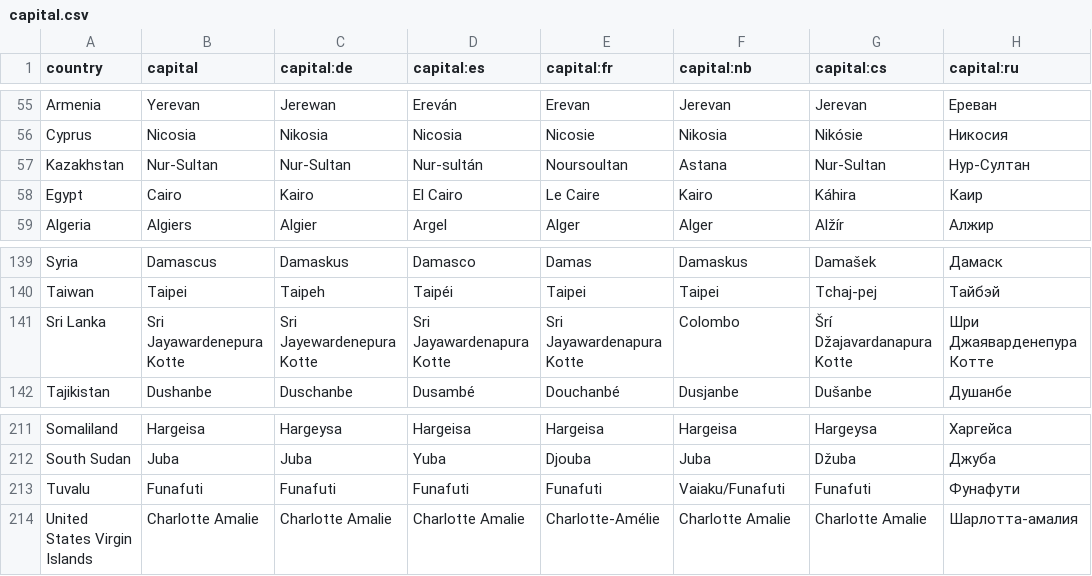
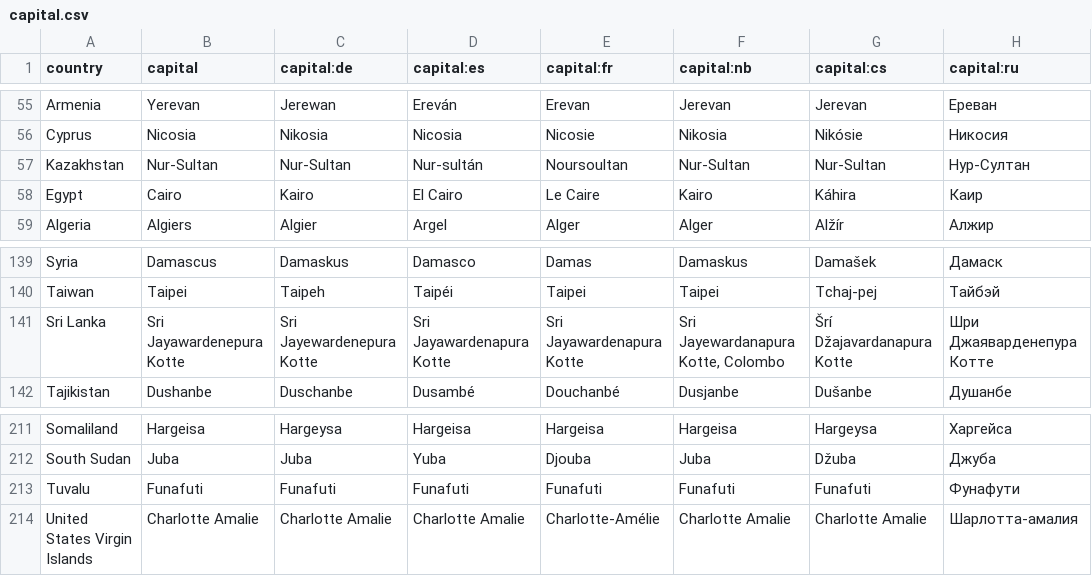
Before and after one commit to anki-geo/ultimate-geography, a CSV file: src/data/capital.csv, drawn as a sheet; only a part is shown, gaps mark what is left out; the diff names each change by its address in the sheet, - before the commit and + after, or states it on an @@ line.

Commit message:
Update outdated capital in Norwegian

```diff
--- a/src/data/capital.csv
+++ b/src/data/capital.csv
-F57 (capital:nb): Astana
+F57 (capital:nb): Nur-Sultan
-F141 (capital:nb): Colombo
+F141 (capital:nb): Sri Jayewardanapura Kotte, Colombo
-F213 (capital:nb): Vaiaku/Funafuti
+F213 (capital:nb): Funafuti
```
